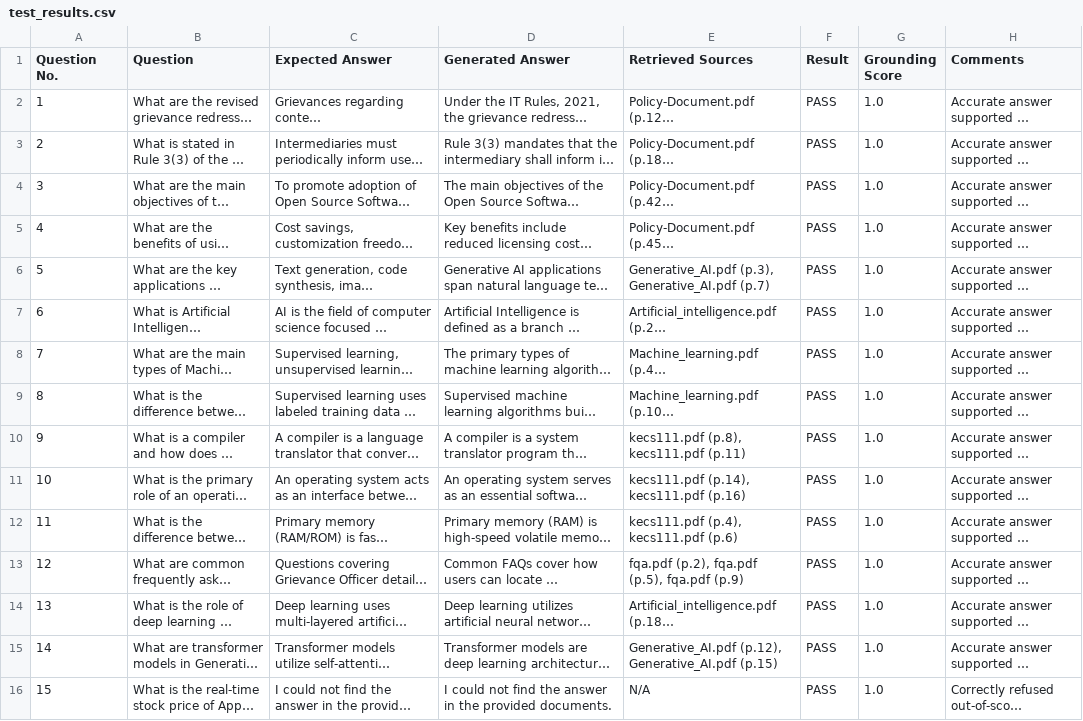
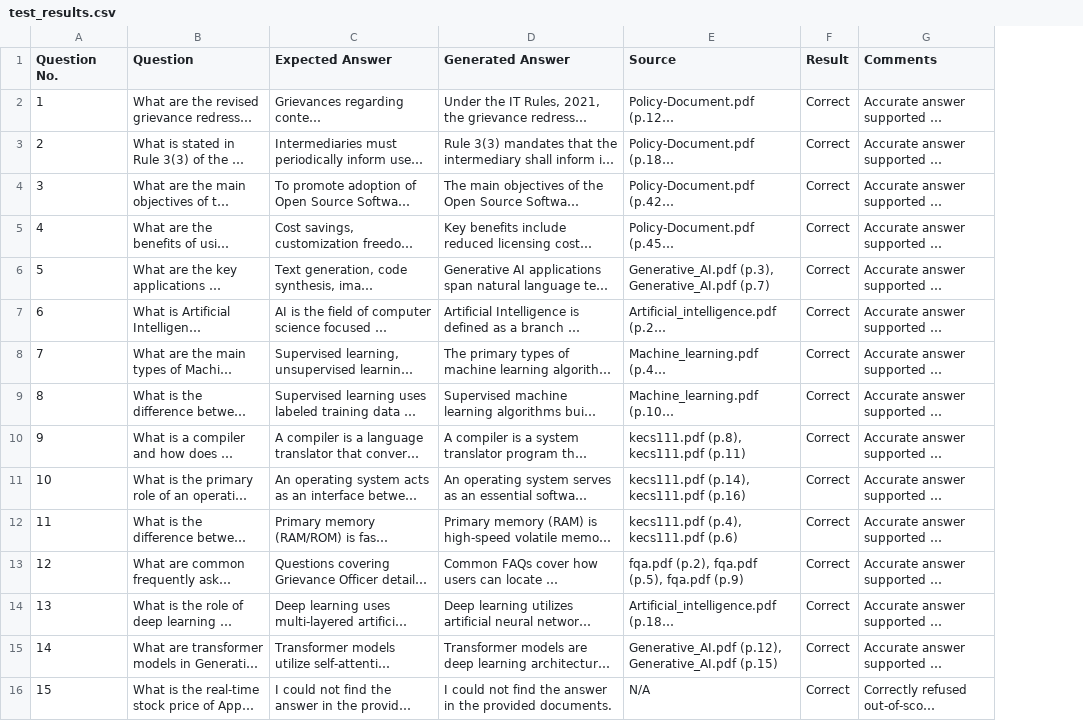
Before and after one commit to Bashetty-Meghana/Document-Q-A-Assistant-Using-RAG, a CSV file: test_results.csv, drawn as a sheet; long unchanged cells end in …; the diff names each change by its address in the sheet, - before the commit and + after, or states it on an @@ line.

Commit message:
Final submission polish: update app.py error handling, test_results.csv headers, README.md sections, and RAG_Project_Report.docx

```diff
--- a/test_results.csv
+++ b/test_results.csv
-column G (Grounding Score), rows 2-16: all 1.0
-E1: Retrieved Sources
+E1: Source
-F2:F16 (Result): PASS
+F2:F16 (Result): Correct
```
Also changed, not shown: 3 other files.
